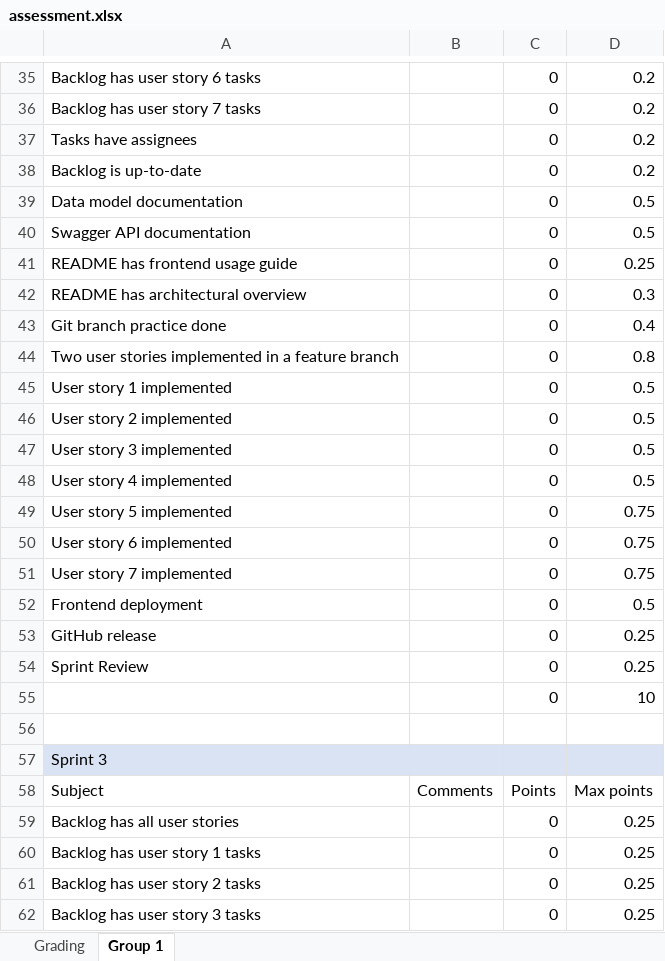
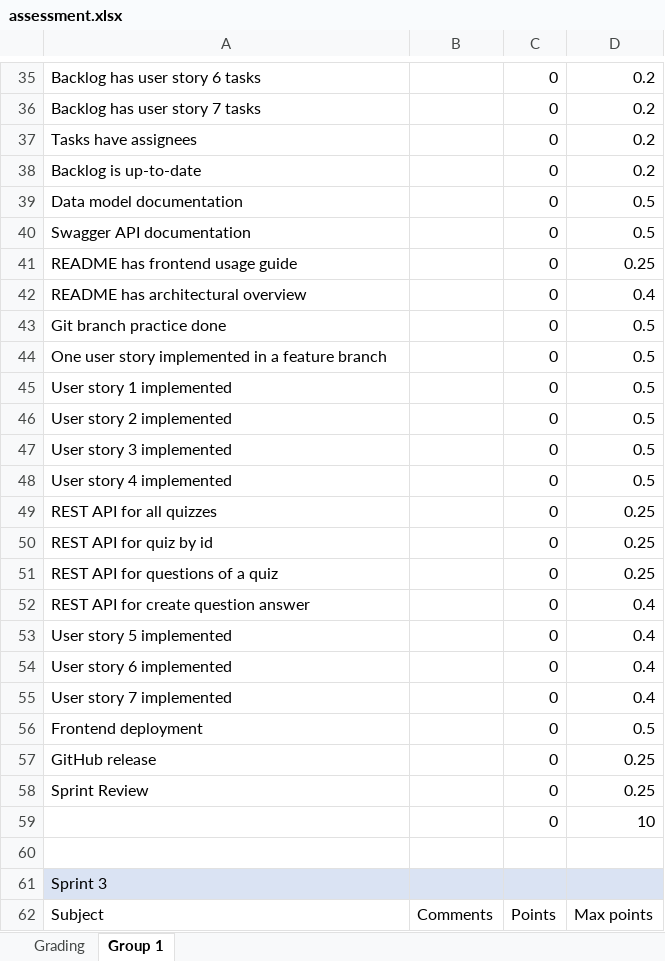
Before and after one commit to software-development-project-1/software-development-project-1.github.io, an Excel workbook: teacher/assessment.xlsx, sheet Group 1, drawn as a sheet; only a part is shown, gaps mark what is left out; the shorter side is filled out with more unchanged rows; values as stored, in another font and other column widths than the file's, no borders; addresses are those after the commit; the diff names each change by its address in the sheet, - before the commit and + after, or states it on an @@ line.

```diff
--- a/teacher/assessment.xlsx (sheet Group 1)
+++ b/teacher/assessment.xlsx (sheet Group 1)
-D42: 0.3
+D42: 0.4
-D43: 0.4
+D43: 0.5
-A44: Two user stories implemented in…
+A44: One user story implemented in…
-D44: 0.8
+D44: 0.5
+row 49: REST API for all quizzes |  | 0 | 0.25
+row 50: REST API for quiz by id |  | 0 | 0.25
+row 51: REST API for questions of a quiz |  | 0 | 0.25
+row 52: REST API for create question answer |  | 0 | 0.4
-D53:D55: 0.75
+D53:D55: 0.4
```
Also changed, not shown: 1 other file.
